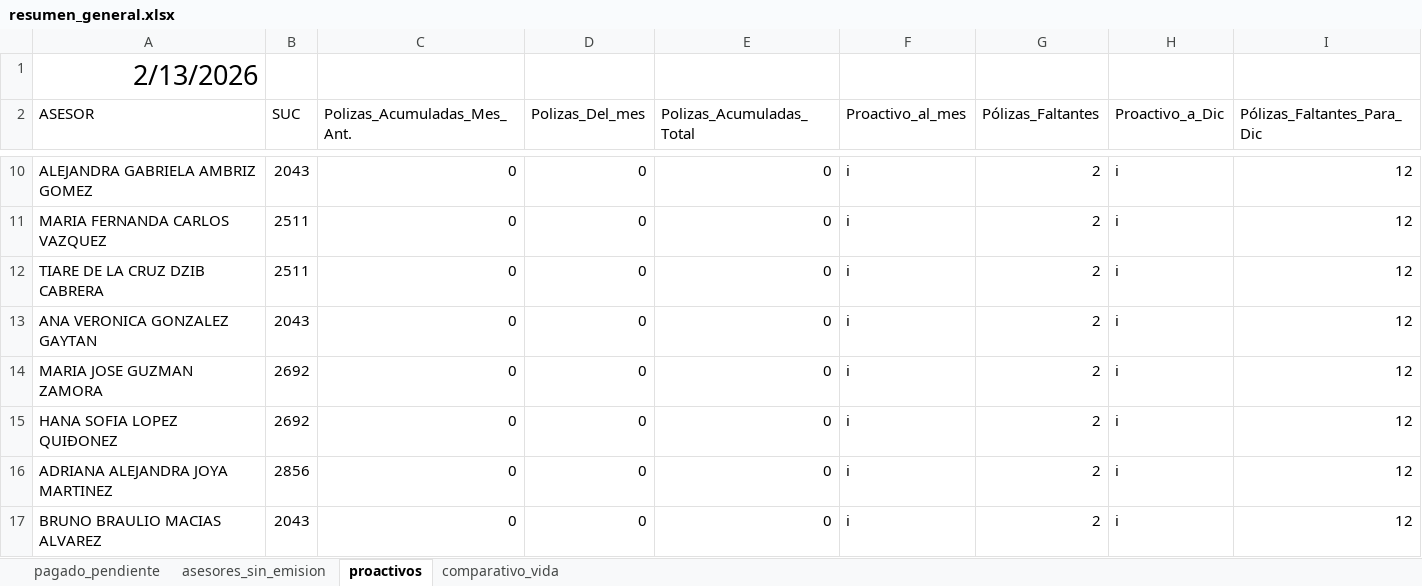
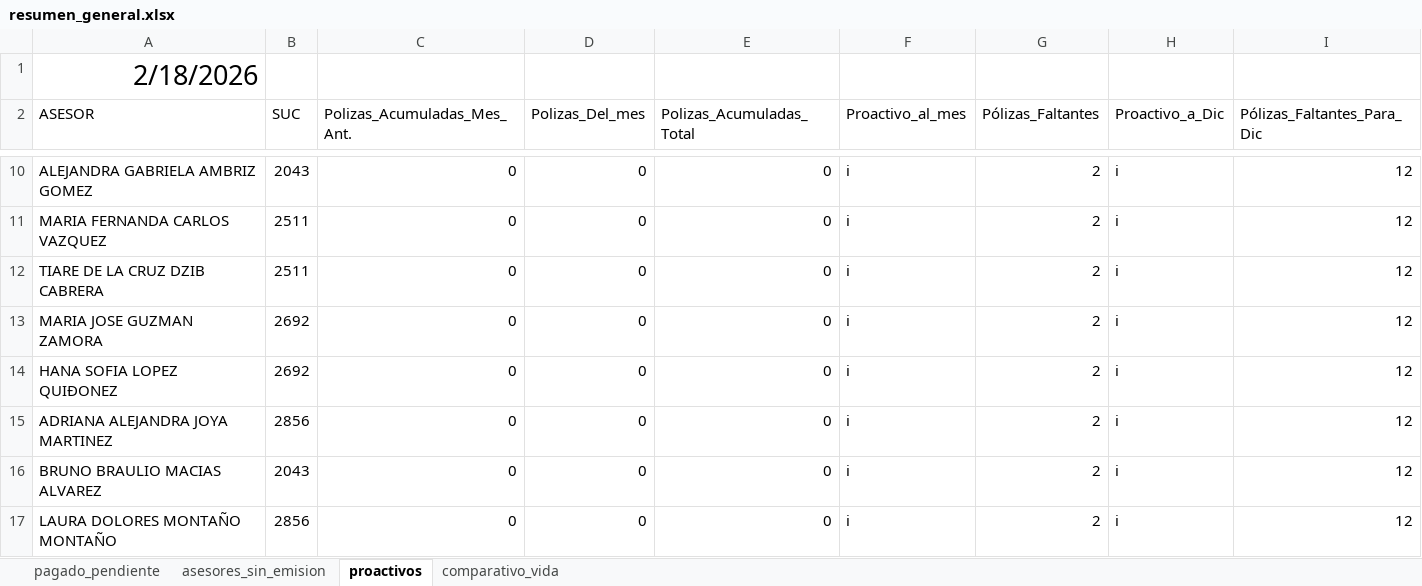
Before and after one commit to davalosdiego833/paneldecampanas, an Excel workbook: administrador/resumen_general.xlsx, sheet proactivos, drawn as a sheet; only a part is shown, gaps mark what is left out; the shorter side is filled out with more unchanged rows; values as stored, in another font and other column widths than the file's, no borders; table styles not drawn; removed rows and columns are numbered as before the commit, all else as after; the diff covers the shown part only; the diff names each change by its address in the sheet, - before the commit and + after, or states it on an @@ line.

Commit message:
v0.1.4 - Updated Asesores sin Emisión and Proactivos data (Feb 18 cut-off)

```diff
--- a/administrador/resumen_general.xlsx (sheet proactivos)
+++ b/administrador/resumen_general.xlsx (sheet proactivos)
-A1 (ASESOR): 2/13/2026
+A1 (ASESOR): 2/18/2026
-row 13: ANA VERONICA GONZALEZ GAYTAN | 2043 | 0 | 0 | 0 | i | 2 | i | 12
```
Also changed, not shown: 4 added rows, 4 removed rows and 6 edited cells elsewhere in this sheet, sheet asesores_sin_emision.
